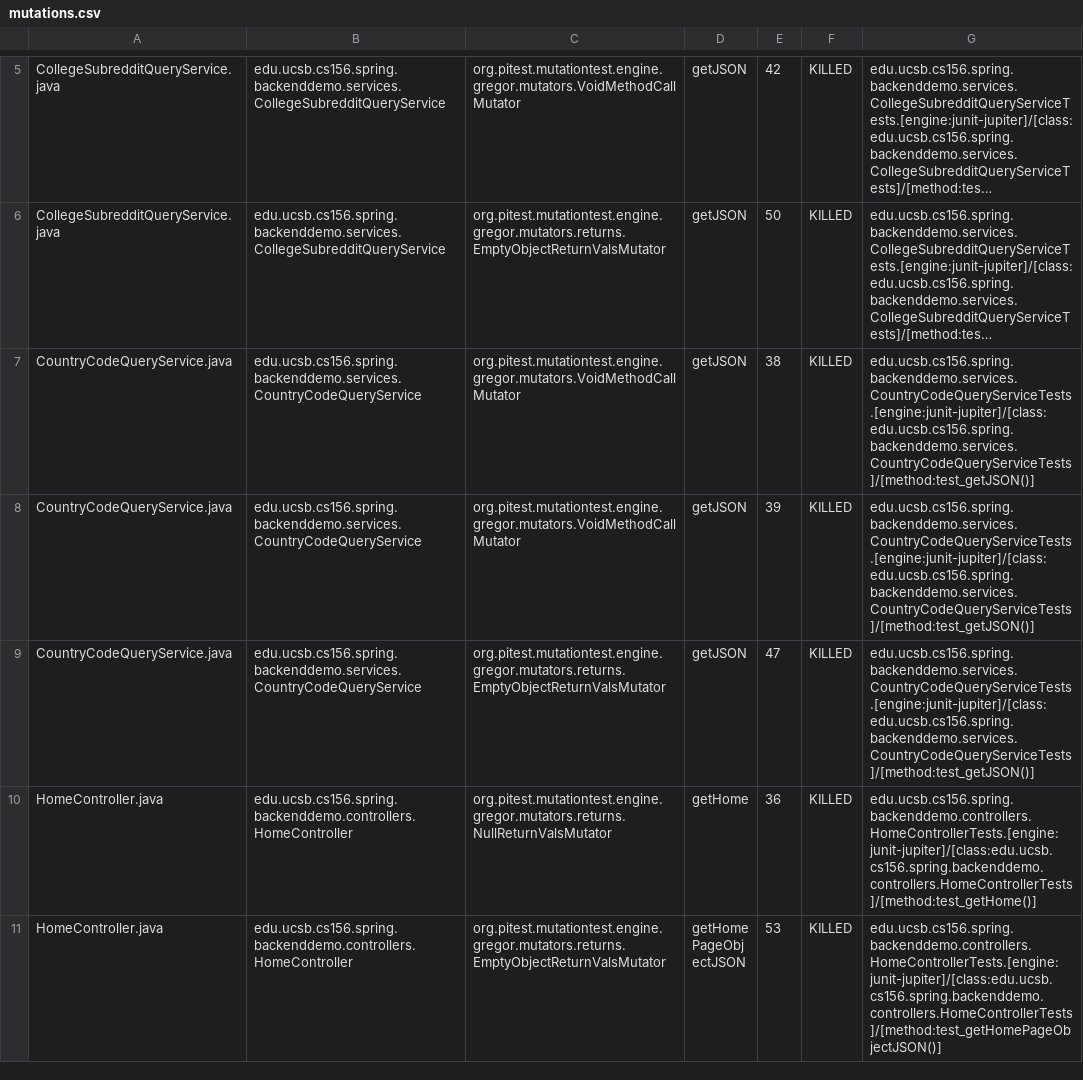
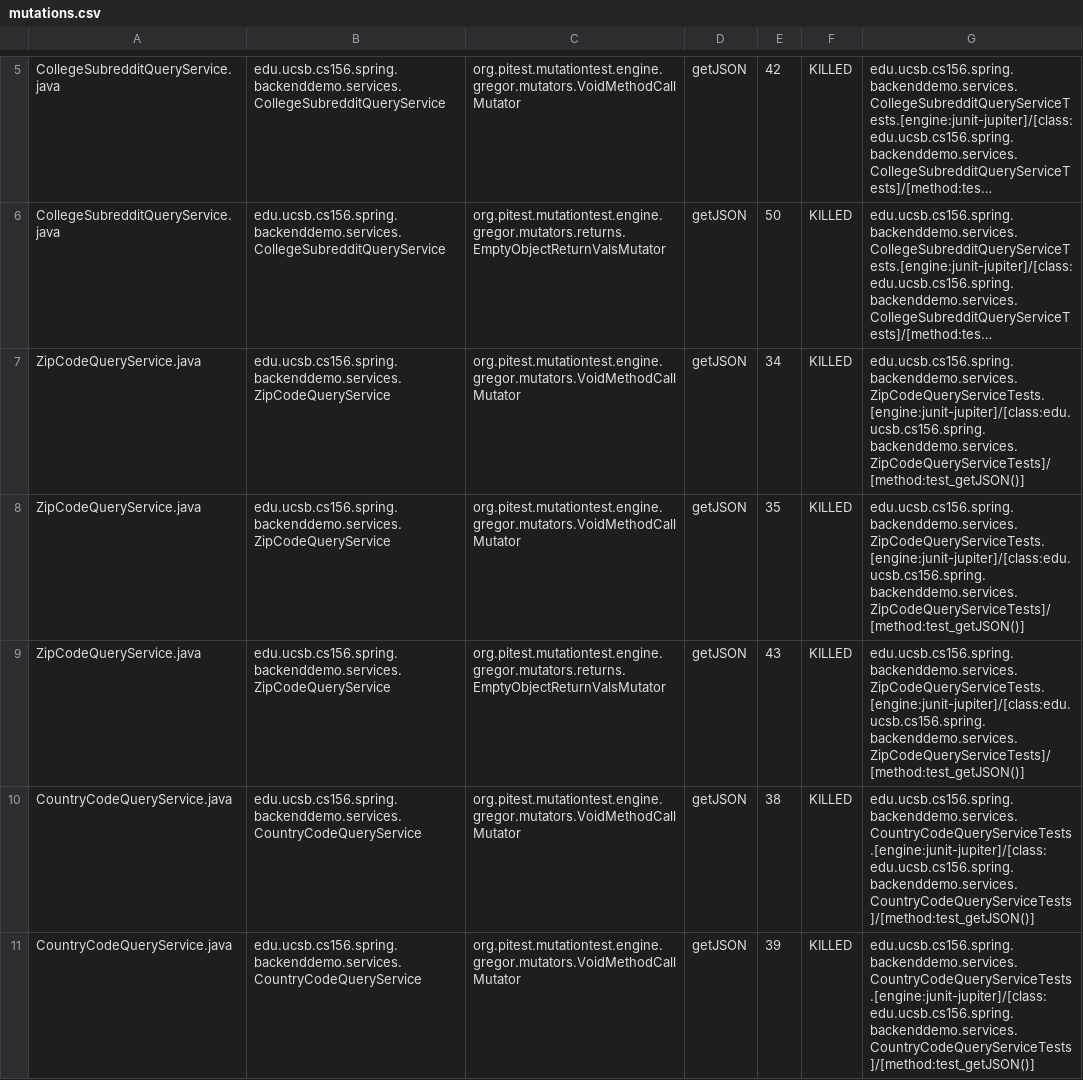
Before and after one commit to ucsb-cs156-m23/team01-m23-9am-1, a CSV file: pitest/mutations.csv, drawn as a sheet; only a part is shown, gaps mark what is left out; the shorter side is filled out with more unchanged rows; long unchanged cells end in …; the diff names each change by its address in the sheet, - before the commit and + after, or states it on an @@ line.

Commit message:
Deploying to gh-pages from @ ucsb-cs156-m23/team01-m23-9am-1@b7543e76896b1523f01127ce1713654bc45a0b60 🚀

```diff
--- a/pitest/mutations.csv
+++ b/pitest/mutations.csv
+row 7: ZipCodeQueryService.java | edu.ucsb.cs156.spring.backenddemo.services.ZipCodeQueryService | org.pitest.mutationtest.engine.gregor.mutators.VoidMethodCallMutator | getJSON | 34 | KILLED | edu.ucsb.cs156.spring.backenddemo.services.ZipCodeQueryServiceTests.[engine:junit-jupiter]/[class:edu.ucsb.cs156.spring.backenddemo.services.ZipCodeQueryServiceTests]/[method:test_getJSON()]
+row 8: ZipCodeQueryService.java | edu.ucsb.cs156.spring.backenddemo.services.ZipCodeQueryService | org.pitest.mutationtest.engine.gregor.mutators.VoidMethodCallMutator | getJSON | 35 | KILLED | edu.ucsb.cs156.spring.backenddemo.services.ZipCodeQueryServiceTests.[engine:junit-jupiter]/[class:edu.ucsb.cs156.spring.backenddemo.services.ZipCodeQueryServiceTests]/[method:test_getJSON()]
+row 9: ZipCodeQueryService.java | edu.ucsb.cs156.spring.backenddemo.services.ZipCodeQueryService | org.pitest.mutationtest.engine.gregor.mutators.returns.EmptyObjectReturnValsMutator | getJSON | 43 | KILLED | edu.ucsb.cs156.spring.backenddemo.services.ZipCodeQueryServiceTests.[engine:junit-jupiter]/[class:edu.ucsb.cs156.spring.backenddemo.services.ZipCodeQueryServiceTests]/[method:test_getJSON()]
```
Also changed, not shown: 11 other files.
